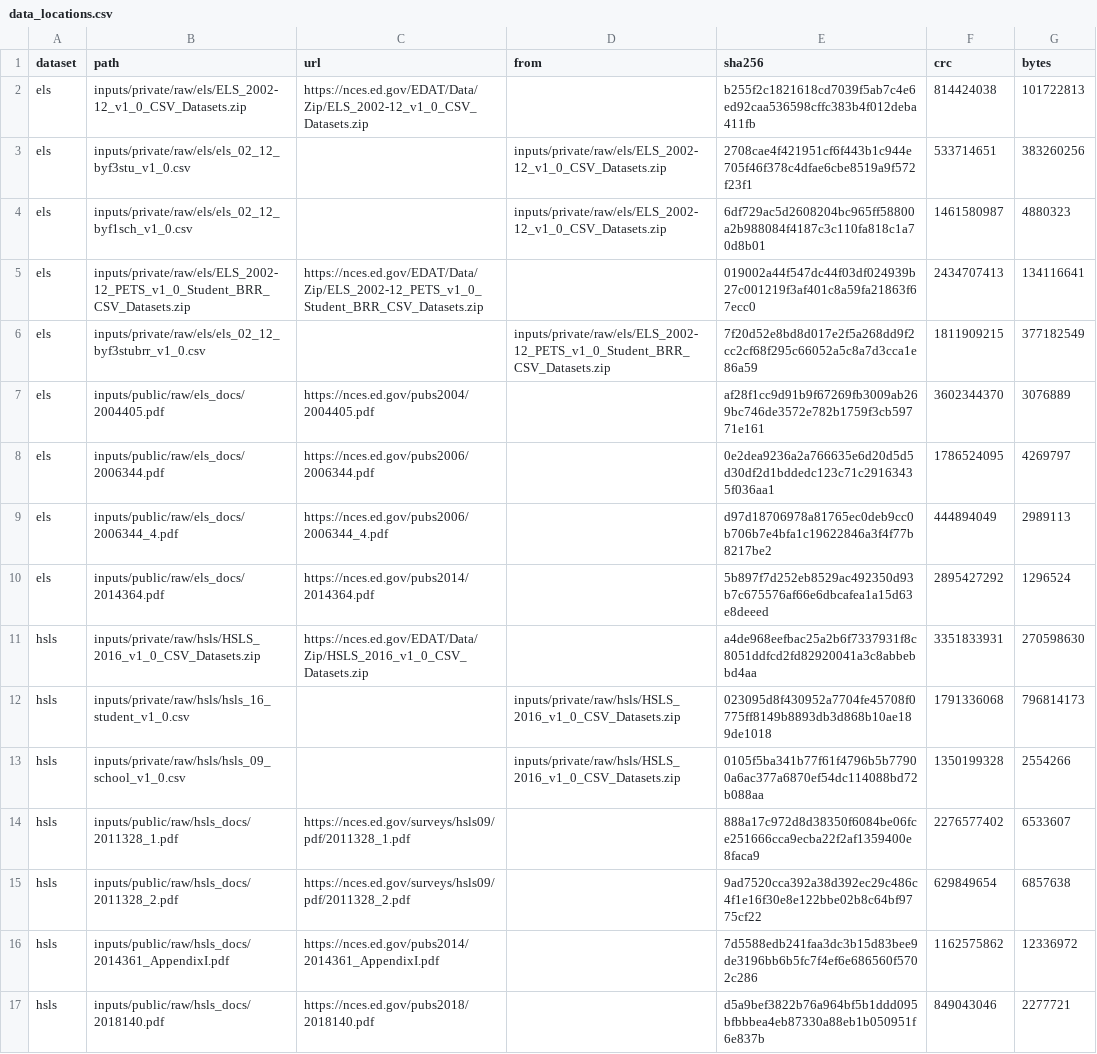
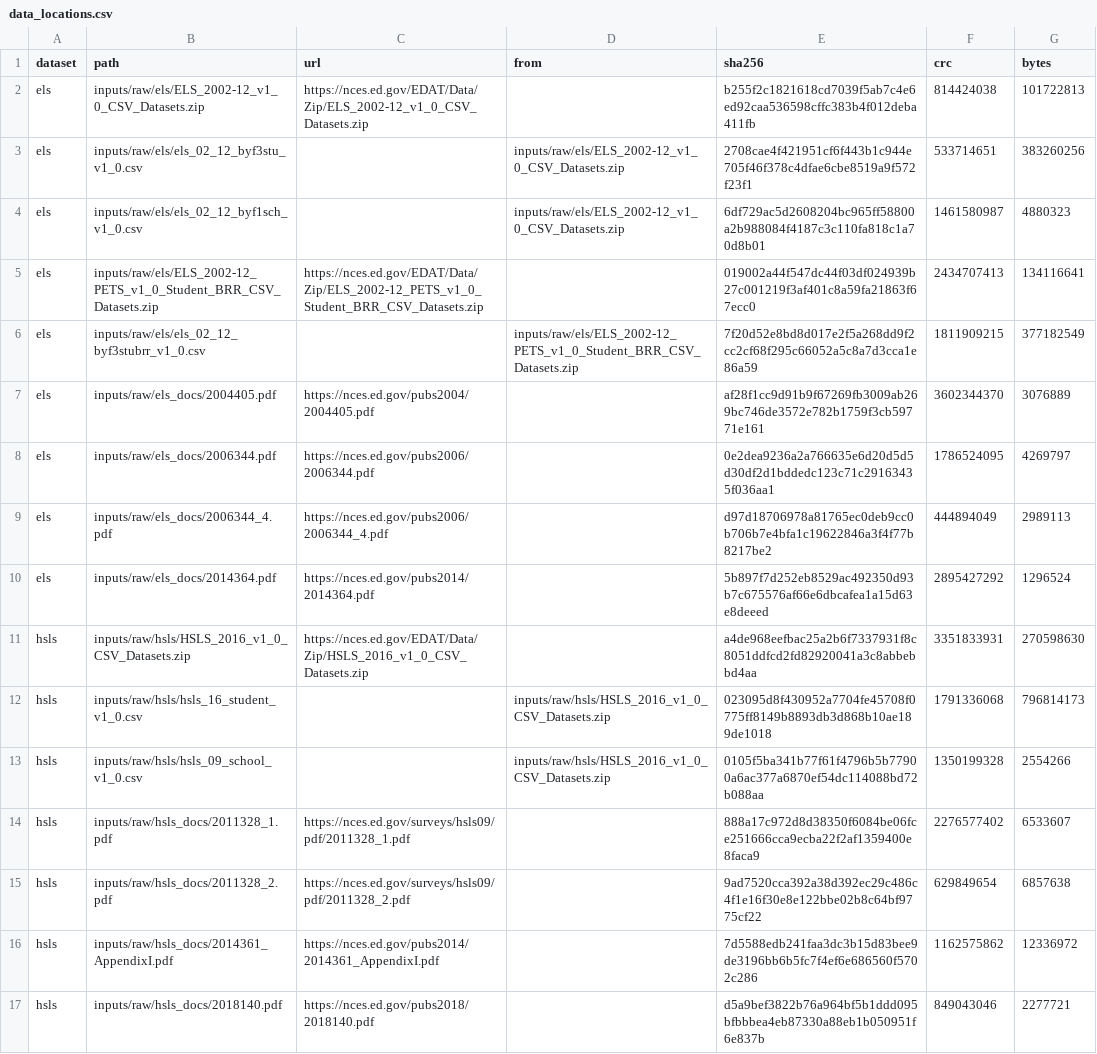
Before and after one commit to erikwestlund/bayesian-social-statistics-shared, a CSV file: data_locations.csv, drawn as a sheet; the diff names each change by its address in the sheet, - before the commit and + after, or states it on an @@ line.

Commit message:
refactor: NCES files go to inputs/raw/, the standard Framework layout, not private/ and public/ folders

```diff
--- a/data_locations.csv
+++ b/data_locations.csv
-B2 (path): inputs/private/raw/els/ELS_2002-12_v1_0_CSV_Datasets.zip
+B2 (path): inputs/raw/els/ELS_2002-12_v1_0_CSV_Datasets.zip
-B3 (path): inputs/private/raw/els/els_02_12_byf3stu_v1_0.csv
+B3 (path): inputs/raw/els/els_02_12_byf3stu_v1_0.csv
-D3:D4 (from): inputs/private/raw/els/ELS_2002-12_v1_0_CSV_Datasets.zip
+D3:D4 (from): inputs/raw/els/ELS_2002-12_v1_0_CSV_Datasets.zip
-B4 (path): inputs/private/raw/els/els_02_12_byf1sch_v1_0.csv
+B4 (path): inputs/raw/els/els_02_12_byf1sch_v1_0.csv
-B5 (path): inputs/private/raw/els/ELS_2002-12_PETS_v1_0_Student_BRR_CSV_Datasets.zip
+B5 (path): inputs/raw/els/ELS_2002-12_PETS_v1_0_Student_BRR_CSV_Datasets.zip
-B6 (path): inputs/private/raw/els/els_02_12_byf3stubrr_v1_0.csv
+B6 (path): inputs/raw/els/els_02_12_byf3stubrr_v1_0.csv
-D6 (from): inputs/private/raw/els/ELS_2002-12_PETS_v1_0_Student_BRR_CSV_Datasets.zip
+D6 (from): inputs/raw/els/ELS_2002-12_PETS_v1_0_Student_BRR_CSV_Datasets.zip
-B7 (path): inputs/public/raw/els_docs/2004405.pdf
+B7 (path): inputs/raw/els_docs/2004405.pdf
-B8 (path): inputs/public/raw/els_docs/2006344.pdf
+B8 (path): inputs/raw/els_docs/2006344.pdf
-B9 (path): inputs/public/raw/els_docs/2006344_4.pdf
+B9 (path): inputs/raw/els_docs/2006344_4.pdf
-B10 (path): inputs/public/raw/els_docs/2014364.pdf
+B10 (path): inputs/raw/els_docs/2014364.pdf
-B11 (path): inputs/private/raw/hsls/HSLS_2016_v1_0_CSV_Datasets.zip
+B11 (path): inputs/raw/hsls/HSLS_2016_v1_0_CSV_Datasets.zip
-B12 (path): inputs/private/raw/hsls/hsls_16_student_v1_0.csv
+B12 (path): inputs/raw/hsls/hsls_16_student_v1_0.csv
-D12:D13 (from): inputs/private/raw/hsls/HSLS_2016_v1_0_CSV_Datasets.zip
+D12:D13 (from): inputs/raw/hsls/HSLS_2016_v1_0_CSV_Datasets.zip
-B13 (path): inputs/private/raw/hsls/hsls_09_school_v1_0.csv
+B13 (path): inputs/raw/hsls/hsls_09_school_v1_0.csv
-B14 (path): inputs/public/raw/hsls_docs/2011328_1.pdf
+B14 (path): inputs/raw/hsls_docs/2011328_1.pdf
-B15 (path): inputs/public/raw/hsls_docs/2011328_2.pdf
+B15 (path): inputs/raw/hsls_docs/2011328_2.pdf
-B16 (path): inputs/public/raw/hsls_docs/2014361_AppendixI.pdf
+B16 (path): inputs/raw/hsls_docs/2014361_AppendixI.pdf
-B17 (path): inputs/public/raw/hsls_docs/2018140.pdf
+B17 (path): inputs/raw/hsls_docs/2018140.pdf
```
Also changed, not shown: 1 other file.
